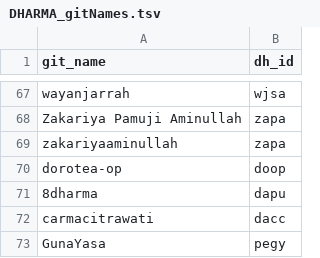
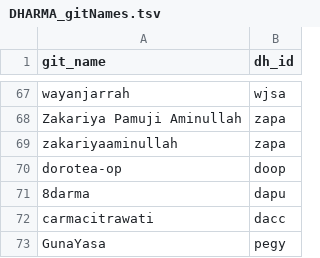
Before and after one commit to erc-dharma/project-documentation, a TSV file: DHARMA_gitNames.tsv, drawn as a sheet; only a part is shown, gaps mark what is left out.

Commit message:
Typo in 8darma

```diff
--- a/DHARMA_gitNames.tsv
+++ b/DHARMA_gitNames.tsv
@@ -70,3 +70,3 @@ zakariyaaminullah	zapa
 dorotea-op	doop
-8dharma	dapu
+8darma	dapu
 carmacitrawati	dacc
```
